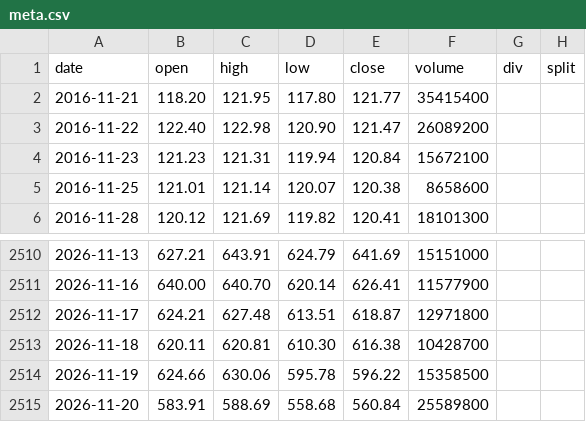
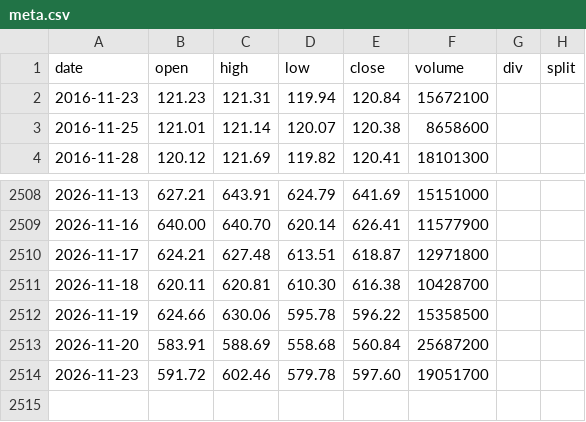
Before and after one commit to yennanliu/finance_data, a CSV file: data/prices/meta.csv, drawn as a sheet; only a part is shown, gaps mark what is left out.

```diff
--- a/data/prices/meta.csv
+++ b/data/prices/meta.csv
@@ -1,4 +1,2 @@
 date,open,high,low,close,volume,div,split
-2016-11-21,118.20,121.95,117.80,121.77,35415400,,
-2016-11-22,122.40,122.98,120.90,121.47,26089200,,
 2016-11-23,121.23,121.31,119.94,120.84,15672100,,
@@ -2514,2 +2512,3 @@ date,open,high,low,close,volume,div,split
 2026-11-19,624.66,630.06,595.78,596.22,15358500,,
-2026-11-20,583.91,588.69,558.68,560.84,25589800,,
+2026-11-20,583.91,588.69,558.68,560.84,25687200,,
+2026-11-23,591.72,602.46,579.78,597.60,19051700,,
```
Also changed, not shown: data/prices/pltr.csv, data/prices/qqq.csv, 35 other files.
